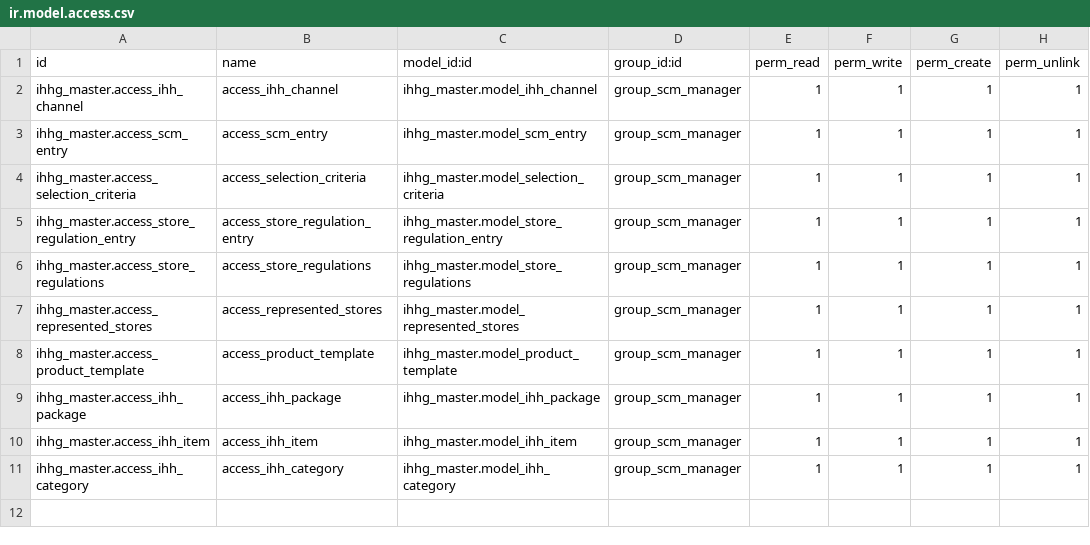
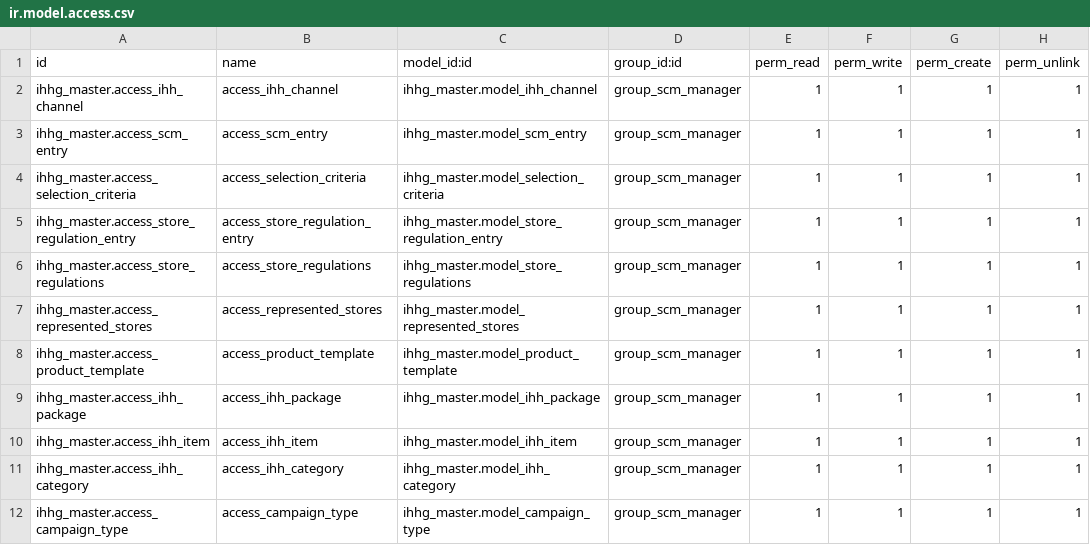
Before and after one commit to hafiz9w1/ihhg_scm, a CSV file: ihhg_master/security/ir.model.access.csv, drawn as a sheet.

Commit message:
[ADD} Filtering for Channel, Package and Item selection. Campaign type model

```diff
--- a/ihhg_master/security/ir.model.access.csv
+++ b/ihhg_master/security/ir.model.access.csv
@@ -11 +11,2 @@ ihhg_master.access_ihh_item,access_ihh_item,ihhg_master.model_ihh_item,group_scm
 ihhg_master.access_ihh_category,access_ihh_category,ihhg_master.model_ihh_category,group_scm_manager,1,1,1,1
+ihhg_master.access_campaign_type,access_campaign_type,ihhg_master.model_campaign_type,group_scm_manager,1,1,1,1
```
Also changed, not shown: 6 other files.
